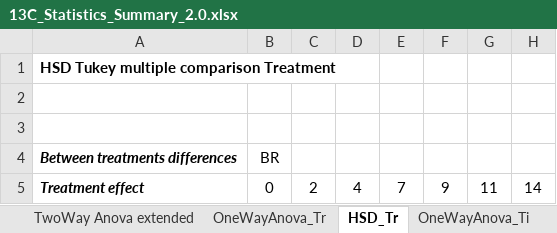
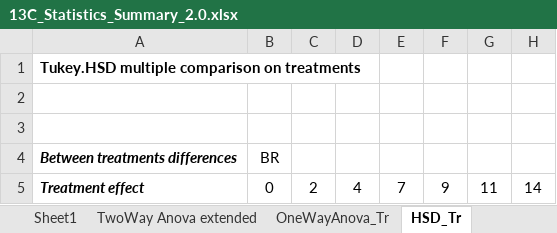
Before and after one commit to Fabio-Trevisan/13C-Experiment, an Excel workbook: 13C_Statistics_Summary_2.0.xlsx, sheet HSD_Tr, drawn as a sheet; only a part is shown; values as stored, in another font and other column widths than the file's, no borders; the diff names each change by its address in the sheet, - before the commit and + after, or states it on an @@ line.

```diff
--- a/13C_Statistics_Summary_2.0.xlsx (sheet HSD_Tr)
+++ b/13C_Statistics_Summary_2.0.xlsx (sheet HSD_Tr)
+sheet tab: Sheet1
-A1: HSD Tukey multiple comparison Treatment
+A1: Tukey.HSD multiple comparison on treatments
```
Also changed, not shown: sheet HSD_Ti, sheet OneWayAnova_Ti, sheet OneWayAnova_Tr, Masses_Summary_Statistics_2.0.xlsx.
